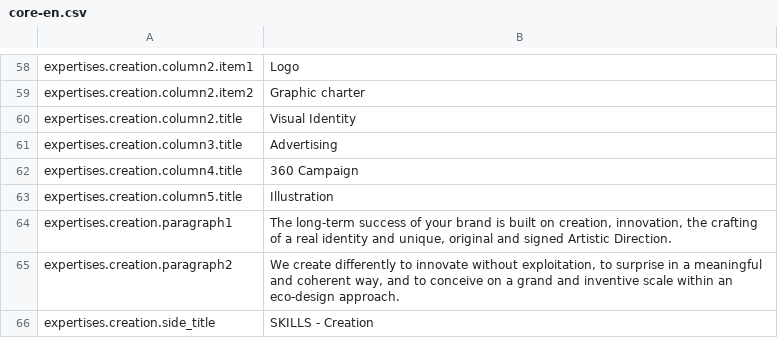
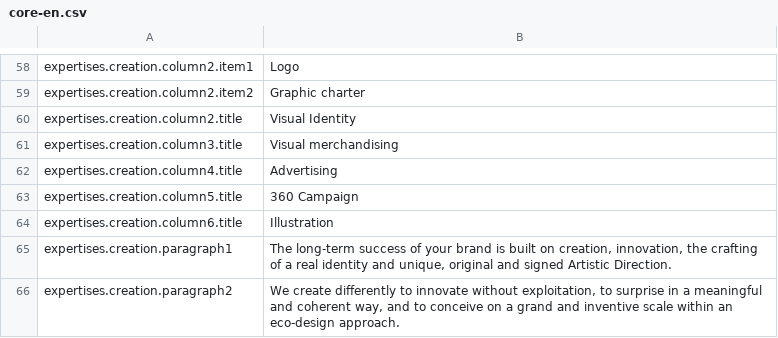
Before and after one commit to Robloche/egon, a CSV file: locales-sources/core-en.csv, drawn as a sheet; only a part is shown, gaps mark what is left out; the shorter side is filled out with more unchanged rows.

Commit message:
Added new entry in Expertise page

```diff
--- a/locales-sources/core-en.csv
+++ b/locales-sources/core-en.csv
@@ -60,5 +60,6 @@ expertises.creation.column2.item2;Graphic charter
 expertises.creation.column2.title;Visual Identity
-expertises.creation.column3.title;Advertising
-expertises.creation.column4.title;360 Campaign
-expertises.creation.column5.title;Illustration
+expertises.creation.column3.title;Visual merchandising
+expertises.creation.column4.title;Advertising
+expertises.creation.column5.title;360 Campaign
+expertises.creation.column6.title;Illustration
 expertises.creation.paragraph1;The long-term success of your brand is built on creation, innovation, the crafting of a real identity and unique, original and signed Artistic Direction.
```
Also changed, not shown: locales-sources/core-fr.csv, locales-sources/core-it.csv, 1 other file.
